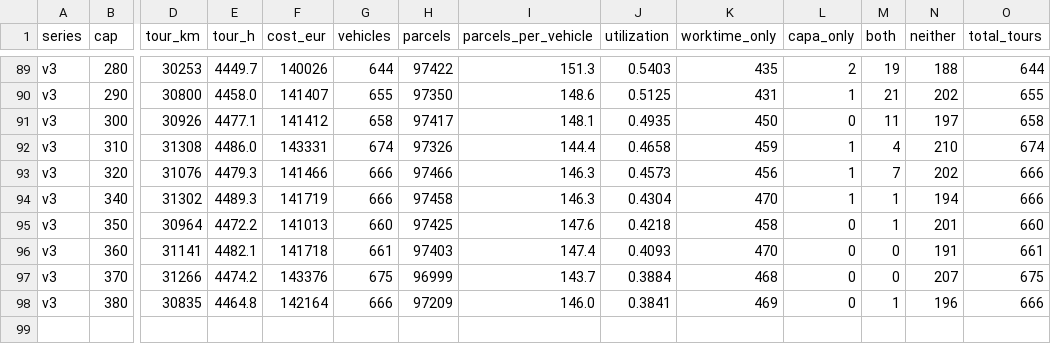
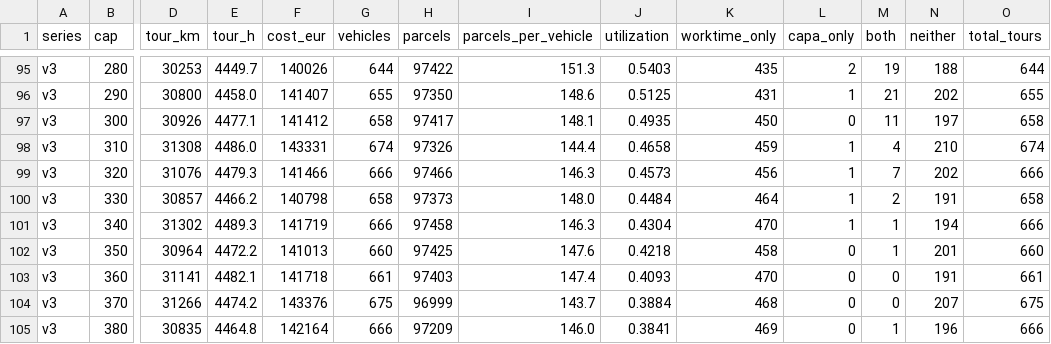
Before and after one commit to TUBS-IVS/HAGRID, a CSV file: parcel-demand-2-matsim-pipeline/analysis/hannover-sweep/sweep_kpis.csv, drawn as a sheet; only a part is shown, gaps mark what is left out; rows hold the shown columns only; the diff covers the shown part only; the diff names each change by its address in the sheet, - before the commit and + after, or states it on an @@ line.

```diff
--- a/parcel-demand-2-matsim-pipeline/analysis/hannover-sweep/sweep_kpis.csv
+++ b/parcel-demand-2-matsim-pipeline/analysis/hannover-sweep/sweep_kpis.csv
+row 100: v3 | 330 | 30857 | 4466.2 | 140798 | 658 | 97373 | 148.0 | 0.4484 | 464 | 1 | 2 | 191 | 658
```
Also changed, not shown: 8 added rows elsewhere in this file, 4 other files.
